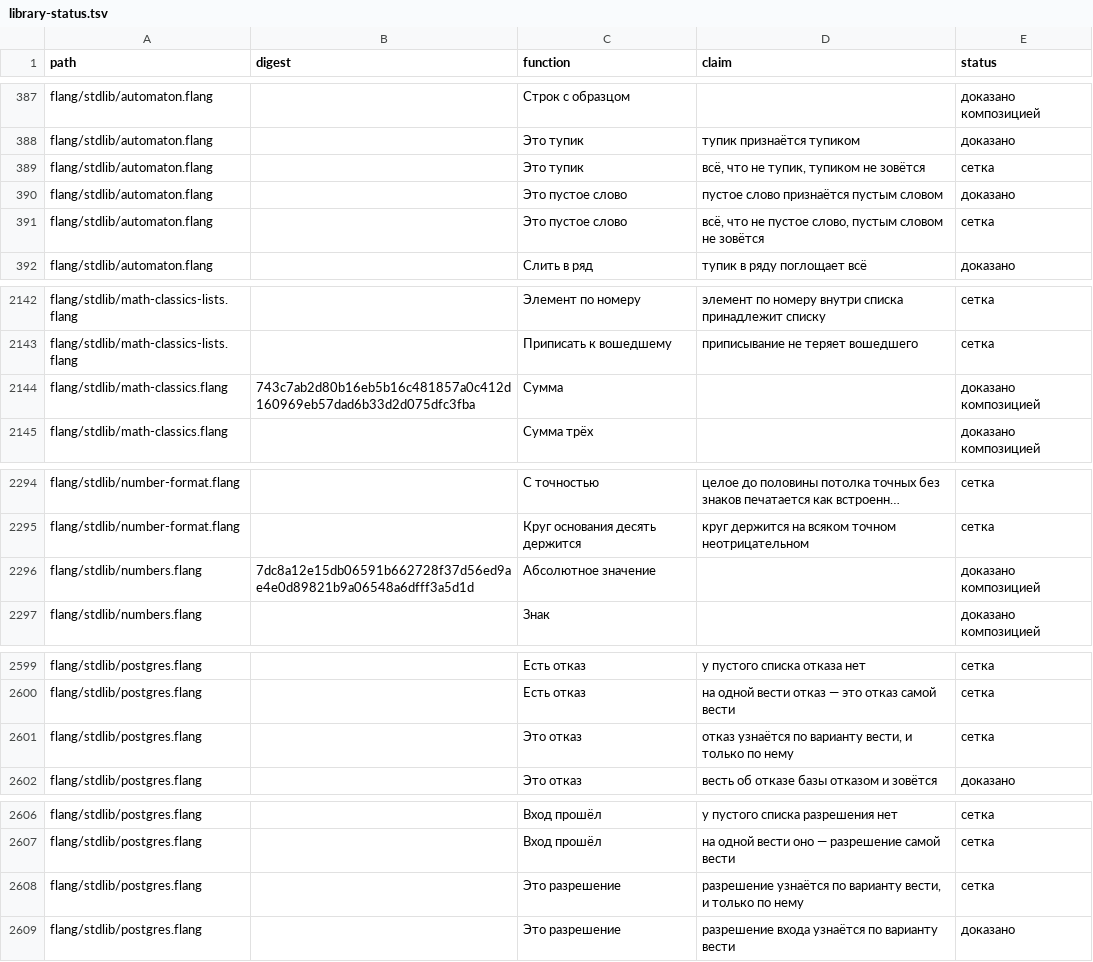
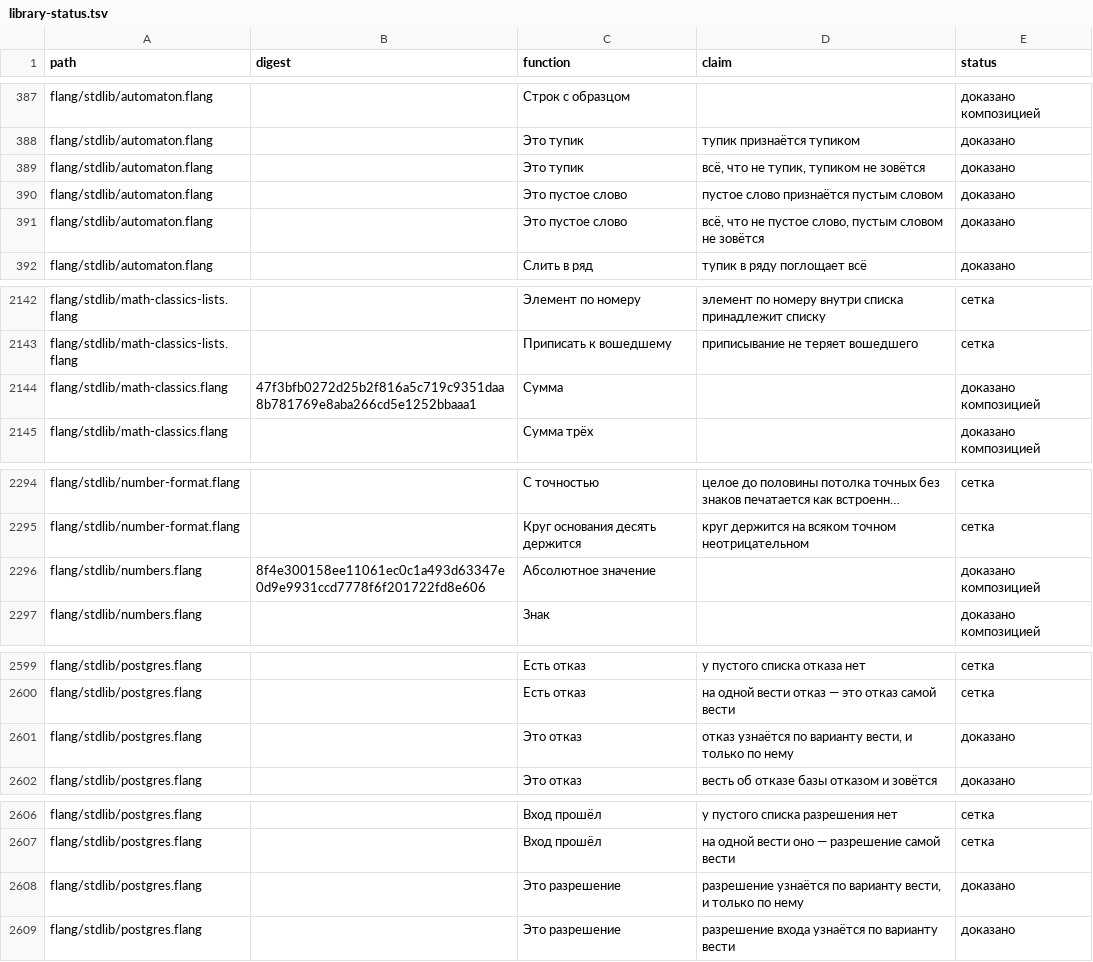
Before and after one commit to digitable-lol/flang, a TSV file: docs/site/library-status.tsv, drawn as a sheet; only a part is shown, gaps mark what is left out; long unchanged cells end in …; the diff covers the shown part only; the diff names each change by its address in the sheet, - before the commit and + after, or states it on an @@ line.

```diff
--- a/docs/site/library-status.tsv
+++ b/docs/site/library-status.tsv
-E389 (status): сетка
+E389 (status): доказано
-E391 (status): сетка
+E391 (status): доказано
-B2144 (digest): 743c7ab2d80b16eb5b16c481857a0c412d160969eb57dad6b33d2d075dfc3fba
+B2144 (digest): 47f3bfb0272d25b2f816a5c719c9351daa8b781769e8aba266cd5e1252bbaaa1
-B2296 (digest): 7dc8a12e15db06591b662728f37d56ed9ae4e0d89821b9a06548a6dfff3a5d1d
+B2296 (digest): 8f4e300158ee11061ec0c1a493d63347e0d9e9931ccd7778f6f201722fd8e606
-E2601 (status): сетка
+E2601 (status): доказано
-E2608 (status): сетка
+E2608 (status): доказано
```
Also changed, not shown: 3 edited cells elsewhere in this file, 10 other files.
